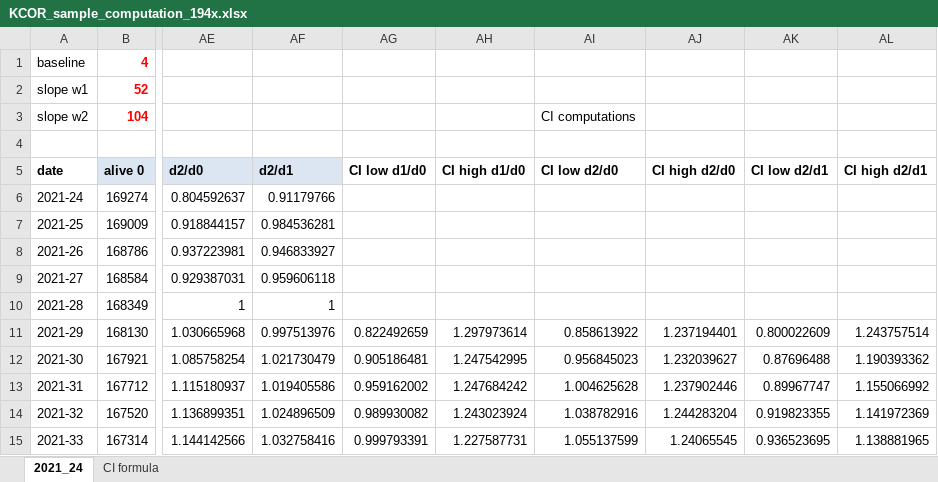
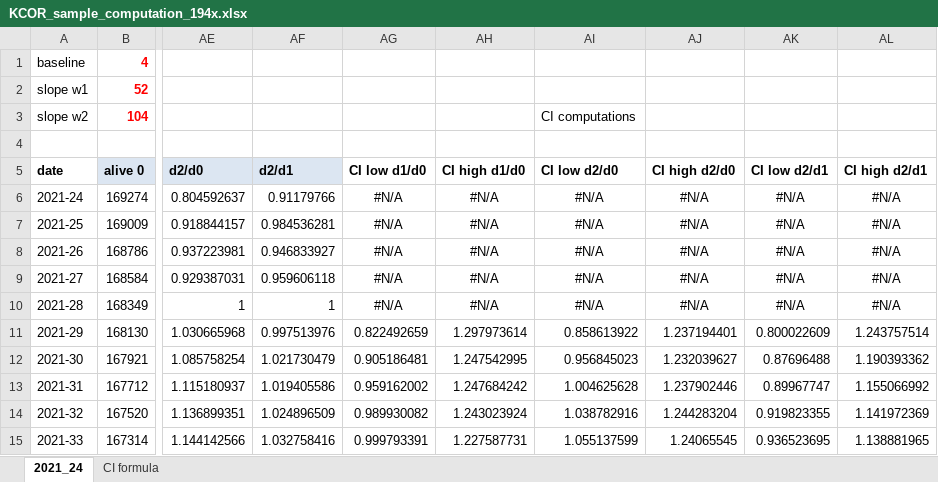
Before and after one commit to skirsch/KCOR, an Excel workbook: example/KCOR_sample_computation_194x.xlsx, sheet 2021_24, drawn as a sheet; only a part is shown, gaps mark what is left out; values as stored, in another font and other column widths than the file's, no borders; charts and pictures not drawn; the diff names each change by its address in the sheet, - before the commit and + after, or states it on an @@ line.

```diff
--- a/example/KCOR_sample_computation_194x.xlsx (sheet 2021_24)
+++ b/example/KCOR_sample_computation_194x.xlsx (sheet 2021_24)
-AG6:AG10: (empty)
+AG6:AG10: #N/A
-AH6:AH10: (empty)
+AH6:AH10: #N/A
-AI6:AI10: (empty)
+AI6:AI10: #N/A
-AJ6:AJ10: (empty)
+AJ6:AJ10: #N/A
-AK6:AK10: (empty)
+AK6:AK10: #N/A
-AL6:AL10: (empty)
+AL6:AL10: #N/A
```
Also changed, not shown: charts or pictures, data/Czech/KCOR_summary.xlsx, 2 other files.
